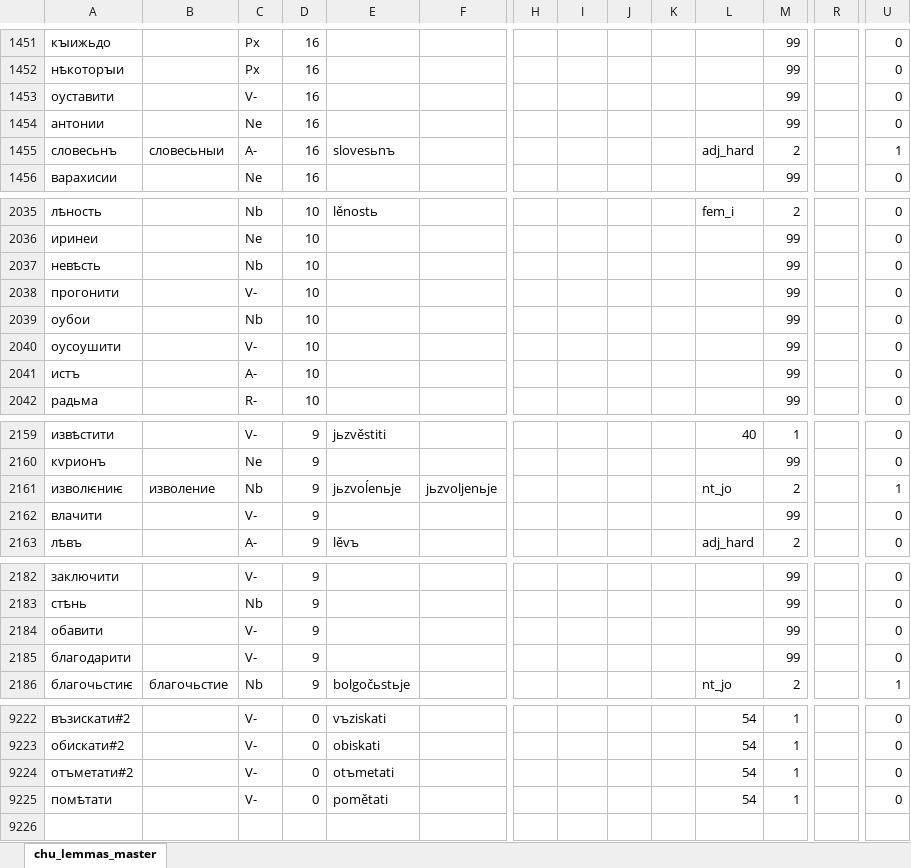
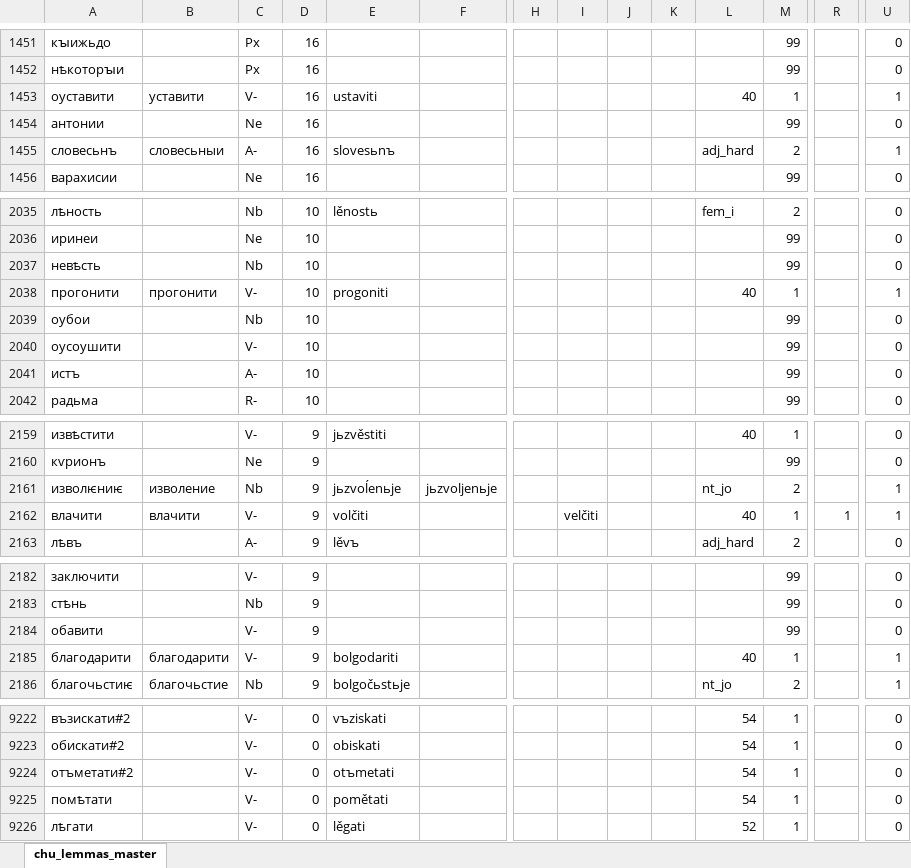
Before and after one commit to 12401453/torot_2023, an Excel workbook: lemma_lists/chu_lemmas_master.xlsx, sheet chu_lemmas_master, drawn as a sheet; only a part is shown, gaps mark what is left out; values as stored, in another font and other column widths than the file's, no borders; charts and pictures not drawn; rows hold the shown columns only; the diff covers the shown part only; the diff names each change by its address in the sheet, - before the commit and + after, or states it on an @@ line.

```diff
--- a/lemma_lists/chu_lemmas_master.xlsx (sheet chu_lemmas_master)
+++ b/lemma_lists/chu_lemmas_master.xlsx (sheet chu_lemmas_master)
-B1453: (empty)
+B1453: уставити
-E1453: (empty)
+E1453: ustaviti
-L1453: (empty)
+L1453: 40
-M1453: 99
+M1453: 1
-U1453: 0
+U1453: 1
-B2038: (empty)
+B2038: прогонити
-E2038: (empty)
+E2038: progoniti
-L2038: (empty)
+L2038: 40
-M2038: 99
+M2038: 1
-U2038: 0
+U2038: 1
-B2162: (empty)
+B2162: влачити
-E2162: (empty)
+E2162: volčiti
-I2162: (empty)
+I2162: velčiti
-L2162: (empty)
+L2162: 40
-M2162: 99
+M2162: 1
-R2162: (empty)
+R2162: 1
-U2162: 0
+U2162: 1
-B2185: (empty)
+B2185: благодарити
-E2185: (empty)
+E2185: bolgodariti
-L2185: (empty)
+L2185: 40
-M2185: 99
+M2185: 1
-U2185: 0
+U2185: 1
+row 9226: лѣгати |  | V- | 0 | lěgati |  |  |  |  |  | 52 | 1 |  | 0
```
Also changed, not shown: 85 edited cells elsewhere in this sheet, lemma_lists/orv_lemmas_master.xlsx, 16 other files.
